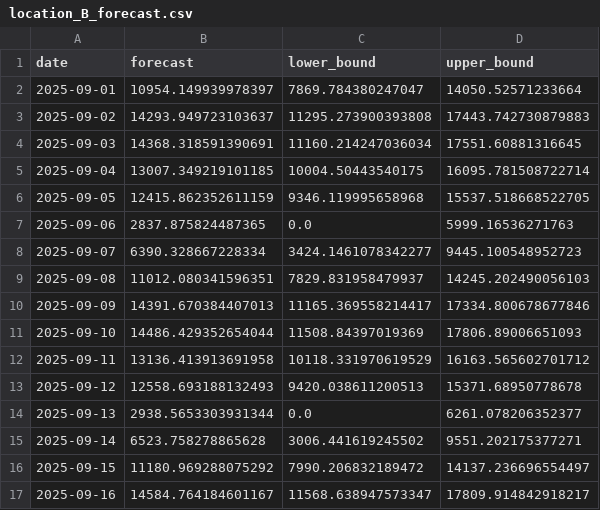
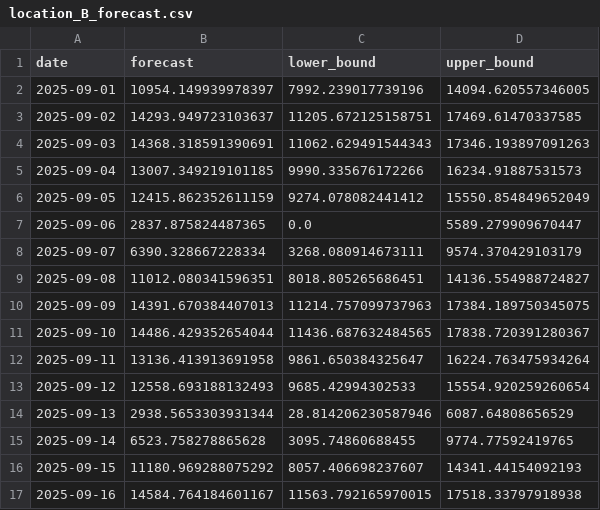
Before and after one commit to q138ben/package_forecast, a CSV file: artifacts/location_B_forecast.csv, drawn as a sheet; only a part is shown; the diff covers the shown part only.

Commit message:
feat: Add comprehensive model evaluation, metrics extraction, and visualization scripts
- Implemented `evaluate_models.py` for evaluating trained models with detailed metrics and overall scoring.
- Created `extract_metrics.py` to extract and summarize training metrics from artifacts.
- Developed `generate_evaluation_plots.py` for visualizing model performance through various plots.
- Added `profile_data.py` to generate a comprehensive data profile report in HTML format.
- Introduced `register_model.py` for registering trained models in a model registry with versioning.
- Created `rollback.sh` script for rolling back deployments to previous versions in Google Cloud Run.
- Implemented `validate_data.py` for validating data quality, schema, and consistency checks.
- Added `config.py` for loading environment variables from a .env file.
- Introduced `artifact_manager.py` for managing model artifacts with versioning capabilities.
- Generated a sample validation report `validation-report.json` for reference.

```diff
--- a/artifacts/location_B_forecast.csv
+++ b/artifacts/location_B_forecast.csv
@@ -1,17 +1,17 @@
 date,forecast,lower_bound,upper_bound
-2025-09-01,10954.149939978397,7869.784380247047,14050.52571233664
-2025-09-02,14293.949723103637,11295.273900393808,17443.742730879883
-2025-09-03,14368.318591390691,11160.214247036034,17551.60881316645
-2025-09-04,13007.349219101185,10004.50443540175,16095.781508722714
-2025-09-05,12415.862352611159,9346.119995658968,15537.518668522705
-2025-09-06,2837.875824487365,0.0,5999.16536271763
-2025-09-07,6390.328667228334,3424.1461078342277,9445.100548952723
-2025-09-08,11012.080341596351,7829.831958479937,14245.202490056103
-2025-09-09,14391.670384407013,11165.369558214417,17334.800678677846
-2025-09-10,14486.429352654044,11508.84397019369,17806.89006651093
-2025-09-11,13136.413913691958,10118.331970619529,16163.565602701712
-2025-09-12,12558.693188132493,9420.038611200513,15371.68950778678
-2025-09-13,2938.5653303931344,0.0,6261.078206352377
-2025-09-14,6523.758278865628,3006.441619245502,9551.202175377271
-2025-09-15,11180.969288075292,7990.206832189472,14137.236696554497
-2025-09-16,14584.764184601167,11568.638947573347,17809.914842918217
+2025-09-01,10954.149939978397,7992.239017739196,14094.620557346005
+2025-09-02,14293.949723103637,11205.672125158751,17469.61470337585
+2025-09-03,14368.318591390691,11062.629491544343,17346.193897091263
+2025-09-04,13007.349219101185,9990.335676172266,16234.91887531573
+2025-09-05,12415.862352611159,9274.078082441412,15550.854849652049
+2025-09-06,2837.875824487365,0.0,5589.279909670447
+2025-09-07,6390.328667228334,3268.080914673111,9574.370429103179
+2025-09-08,11012.080341596351,8018.805265686451,14136.554988724827
+2025-09-09,14391.670384407013,11214.757099737963,17384.189750345075
+2025-09-10,14486.429352654044,11436.687632484565,17838.720391280367
+2025-09-11,13136.413913691958,9861.650384325647,16224.763475934264
+2025-09-12,12558.693188132493,9685.42994302533,15554.920259260654
+2025-09-13,2938.5653303931344,28.814206230587946,6087.64808656529
+2025-09-14,6523.758278865628,3095.74860688455,9774.77592419765
+2025-09-15,11180.969288075292,8057.406698237607,14341.44154092193
+2025-09-16,14584.764184601167,11563.792165970015,17518.33797918938
```
Also changed, not shown: 28 edited cells elsewhere in this file, artifacts/location_A_forecast.csv, artifacts/location_C_forecast.csv, 42 other files.
